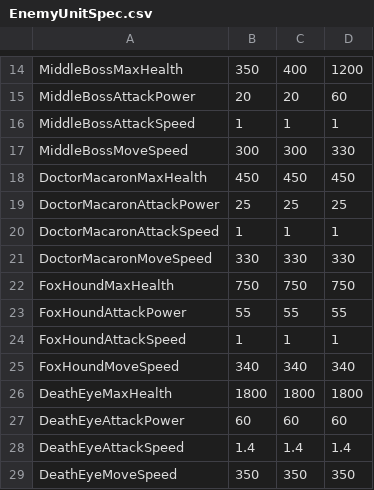
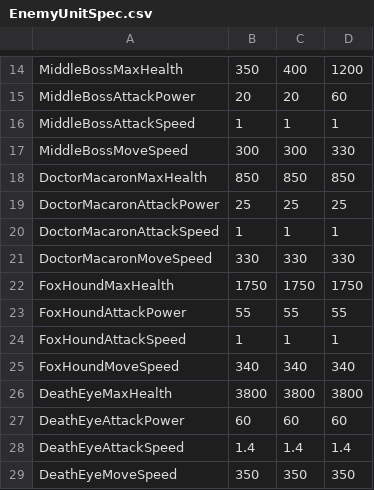
Before and after one commit to sevan94/Unreal_ProjectG, a CSV file: CurveTable/EnemyUnitSpec.csv, drawn as a sheet; only a part is shown, gaps mark what is left out.

```diff
--- a/CurveTable/EnemyUnitSpec.csv
+++ b/CurveTable/EnemyUnitSpec.csv
@@ -17,3 +17,3 @@ MiddleBossAttackSpeed,1,1,1
 MiddleBossMoveSpeed,300,300,330
-DoctorMacaronMaxHealth,450,450,450
+DoctorMacaronMaxHealth,850,850,850
 DoctorMacaronAttackPower,25,25,25
@@ -21,3 +21,3 @@ DoctorMacaronAttackSpeed,1,1,1
 DoctorMacaronMoveSpeed,330,330,330
-FoxHoundMaxHealth,750,750,750
+FoxHoundMaxHealth,1750,1750,1750
 FoxHoundAttackPower,55,55,55
@@ -25,3 +25,3 @@ FoxHoundAttackSpeed,1,1,1
 FoxHoundMoveSpeed,340,340,340
-DeathEyeMaxHealth,1800,1800,1800
+DeathEyeMaxHealth,3800,3800,3800
 DeathEyeAttackPower,60,60,60
```
Also changed, not shown: 44 other files.
